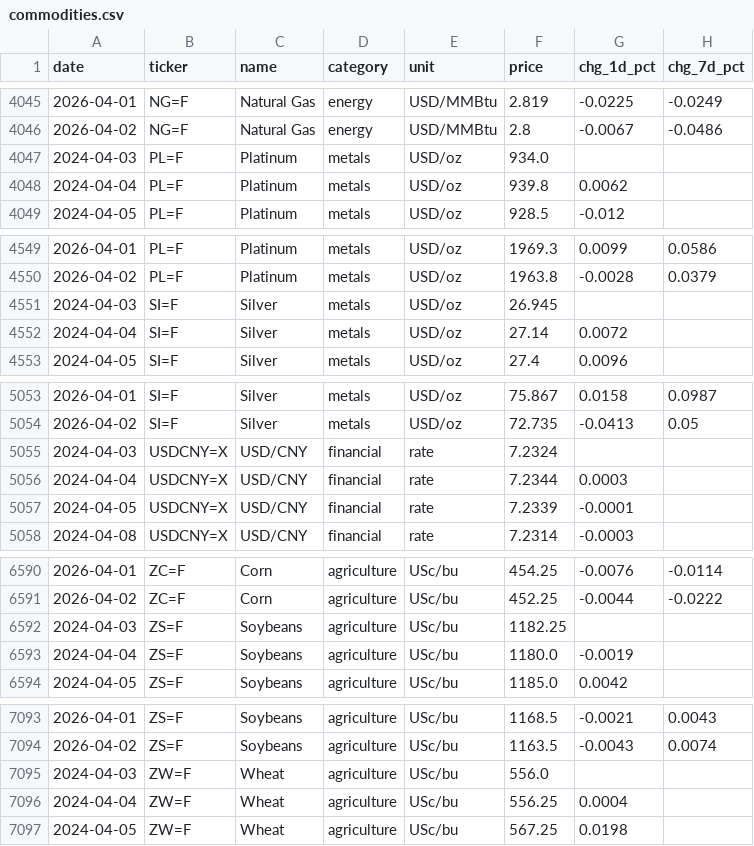
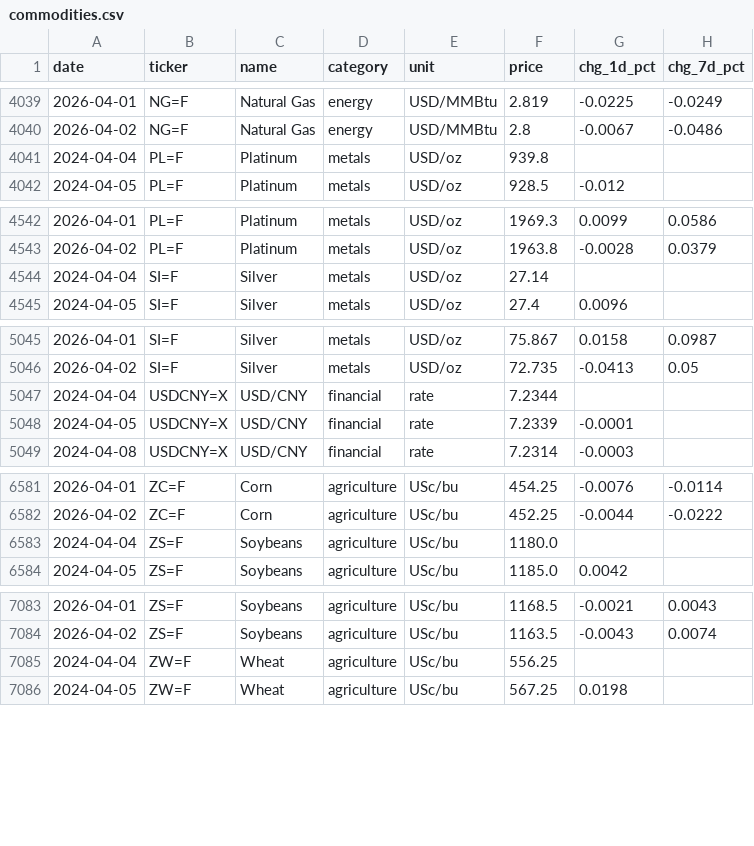
Before and after one commit to serkvay13/nerai-hub, a CSV file: commodities.csv, drawn as a sheet; only a part is shown, gaps mark what is left out; the diff covers the shown part only.

```diff
--- a/commodities.csv
+++ b/commodities.csv
@@ -4046,4 +4040,3 @@ date,ticker,name,category,unit,price,chg_1d_pct,chg_7d_pct
 2026-04-02,NG=F,Natural Gas,energy,USD/MMBtu,2.8,-0.0067,-0.0486
-2024-04-03,PL=F,Platinum,metals,USD/oz,934.0,,
-2024-04-04,PL=F,Platinum,metals,USD/oz,939.8,0.0062,
+2024-04-04,PL=F,Platinum,metals,USD/oz,939.8,,
 2024-04-05,PL=F,Platinum,metals,USD/oz,928.5,-0.012,
@@ -4550,4 +4543,3 @@ date,ticker,name,category,unit,price,chg_1d_pct,chg_7d_pct
 2026-04-02,PL=F,Platinum,metals,USD/oz,1963.8,-0.0028,0.0379
-2024-04-03,SI=F,Silver,metals,USD/oz,26.945,,
-2024-04-04,SI=F,Silver,metals,USD/oz,27.14,0.0072,
+2024-04-04,SI=F,Silver,metals,USD/oz,27.14,,
 2024-04-05,SI=F,Silver,metals,USD/oz,27.4,0.0096,
@@ -5054,4 +5046,3 @@ date,ticker,name,category,unit,price,chg_1d_pct,chg_7d_pct
 2026-04-02,SI=F,Silver,metals,USD/oz,72.735,-0.0413,0.05
-2024-04-03,USDCNY=X,USD/CNY,financial,rate,7.2324,,
-2024-04-04,USDCNY=X,USD/CNY,financial,rate,7.2344,0.0003,
+2024-04-04,USDCNY=X,USD/CNY,financial,rate,7.2344,,
 2024-04-05,USDCNY=X,USD/CNY,financial,rate,7.2339,-0.0001,
@@ -6591,4 +6582,3 @@ date,ticker,name,category,unit,price,chg_1d_pct,chg_7d_pct
 2026-04-02,ZC=F,Corn,agriculture,USc/bu,452.25,-0.0044,-0.0222
-2024-04-03,ZS=F,Soybeans,agriculture,USc/bu,1182.25,,
-2024-04-04,ZS=F,Soybeans,agriculture,USc/bu,1180.0,-0.0019,
+2024-04-04,ZS=F,Soybeans,agriculture,USc/bu,1180.0,,
 2024-04-05,ZS=F,Soybeans,agriculture,USc/bu,1185.0,0.0042,
@@ -7094,4 +7084,3 @@ date,ticker,name,category,unit,price,chg_1d_pct,chg_7d_pct
 2026-04-02,ZS=F,Soybeans,agriculture,USc/bu,1163.5,-0.0043,0.0074
-2024-04-03,ZW=F,Wheat,agriculture,USc/bu,556.0,,
-2024-04-04,ZW=F,Wheat,agriculture,USc/bu,556.25,0.0004,
+2024-04-04,ZW=F,Wheat,agriculture,USc/bu,556.25,,
 2024-04-05,ZW=F,Wheat,agriculture,USc/bu,567.25,0.0198,
```
Also changed, not shown: 4 added rows, 13 removed rows and 31 edited cells elsewhere in this file, 1 other file.
